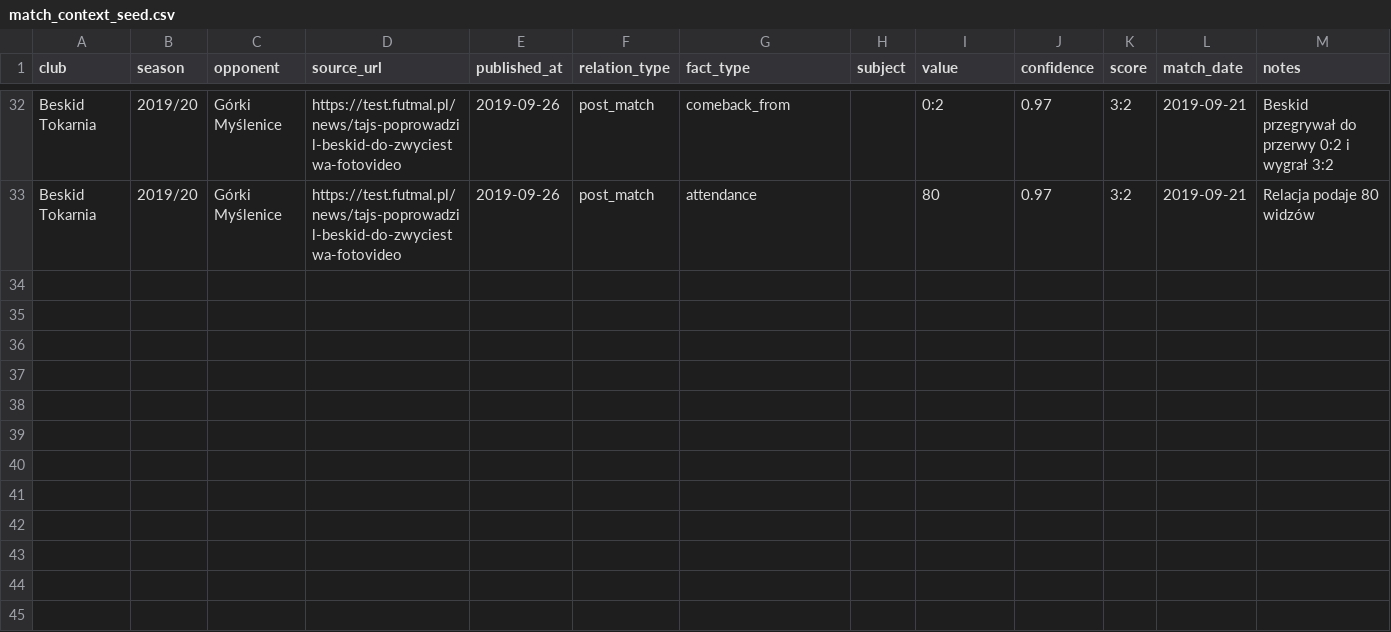
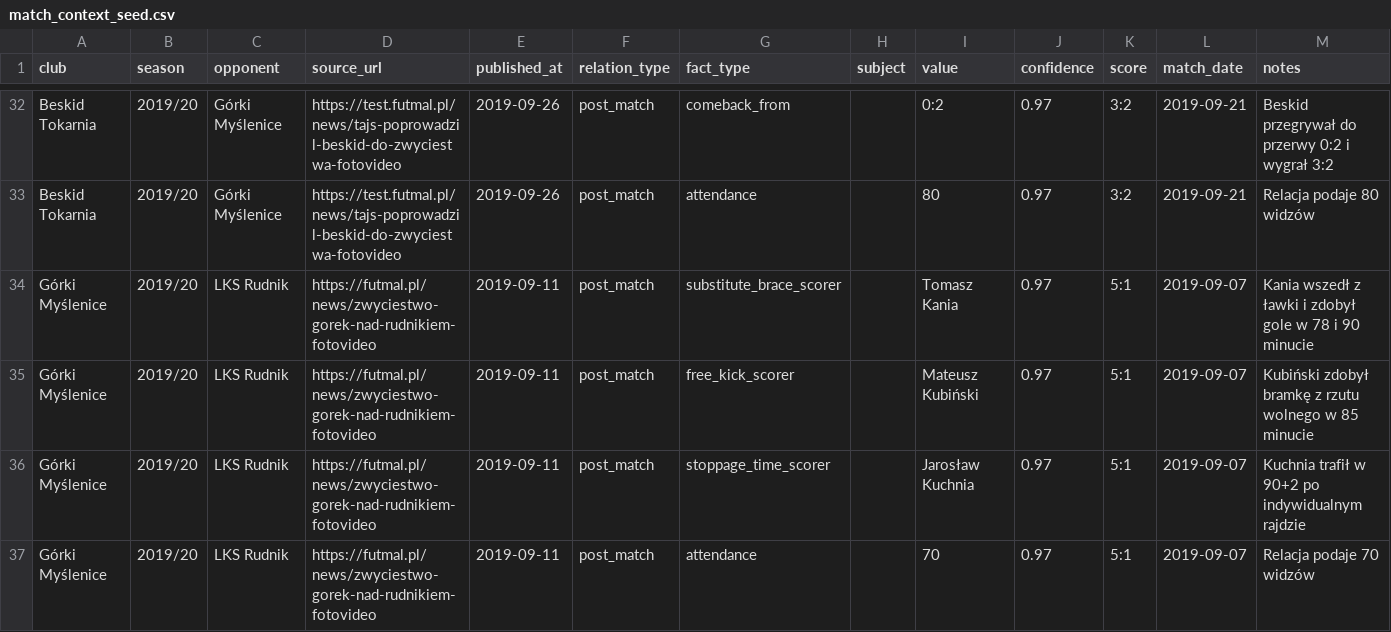
Before and after one commit to kri1oof/myslenice-a-klasa-quiz, a CSV file: data/reference/match_context_seed.csv, drawn as a sheet; only a part is shown, gaps mark what is left out.

Commit message:
Add Gorki Rudnik narrative match facts

```diff
--- a/data/reference/match_context_seed.csv
+++ b/data/reference/match_context_seed.csv
@@ -33 +33,5 @@ Beskid Tokarnia,2019/20,Górki Myślenice,https://test.futmal.pl/news/tajs-popro
 Beskid Tokarnia,2019/20,Górki Myślenice,https://test.futmal.pl/news/tajs-poprowadzil-beskid-do-zwyciestwa-fotovideo,2019-09-26,post_match,attendance,,80,0.97,3:2,2019-09-21,Relacja podaje 80 widzów
+Górki Myślenice,2019/20,LKS Rudnik,https://futmal.pl/news/zwyciestwo-gorek-nad-rudnikiem-fotovideo,2019-09-11,post_match,substitute_brace_scorer,,Tomasz Kania,0.97,5:1,2019-09-07,Kania wszedł z ławki i zdobył gole w 78 i 90 minucie
+Górki Myślenice,2019/20,LKS Rudnik,https://futmal.pl/news/zwyciestwo-gorek-nad-rudnikiem-fotovideo,2019-09-11,post_match,free_kick_scorer,,Mateusz Kubiński,0.97,5:1,2019-09-07,Kubiński zdobył bramkę z rzutu wolnego w 85 minucie
+Górki Myślenice,2019/20,LKS Rudnik,https://futmal.pl/news/zwyciestwo-gorek-nad-rudnikiem-fotovideo,2019-09-11,post_match,stoppage_time_scorer,,Jarosław Kuchnia,0.97,5:1,2019-09-07,Kuchnia trafił w 90+2 po indywidualnym rajdzie
+Górki Myślenice,2019/20,LKS Rudnik,https://futmal.pl/news/zwyciestwo-gorek-nad-rudnikiem-fotovideo,2019-09-11,post_match,attendance,,70,0.97,5:1,2019-09-07,Relacja podaje 70 widzów
```
